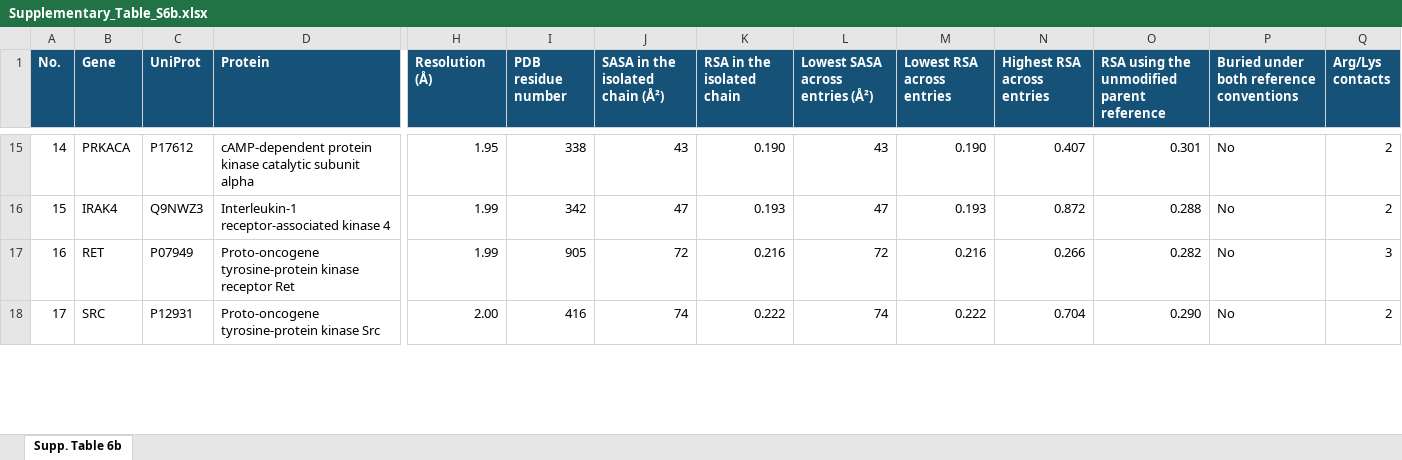
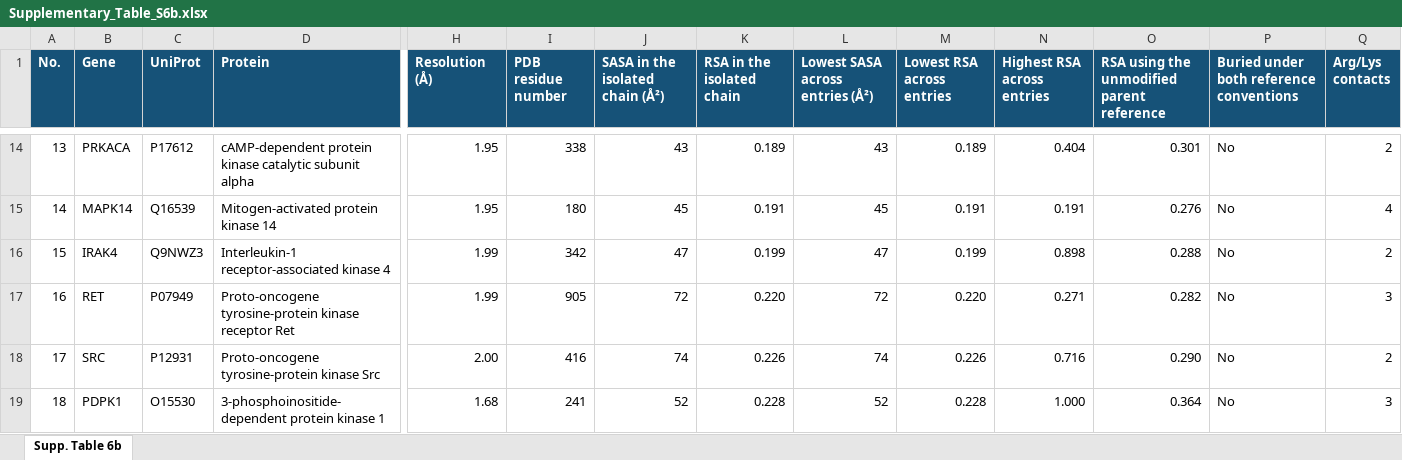
Before and after one commit to langbnj/ptms, an Excel workbook: pipeline/ptms_coordinated_phosphosites/Supplementary_Table_S6b.xlsx, sheet Supp. Table 6b, drawn as a sheet; only a part is shown, gaps mark what is left out; values as stored, in another font and other column widths than the file's, no borders; addresses are those after the commit; rows hold the shown columns only; the diff covers the shown part only; the diff names each change by its address in the sheet, - before the commit and + after, or states it on an @@ line.

```diff
--- a/pipeline/ptms_coordinated_phosphosites/Supplementary_Table_S6b.xlsx (sheet Supp. Table 6b)
+++ b/pipeline/ptms_coordinated_phosphosites/Supplementary_Table_S6b.xlsx (sheet Supp. Table 6b)
@@ column A (No.) renumbered between rows 14 and 28 @@
-K14 (RSA in the isolated chain): 0.190
+K14 (RSA in the isolated chain): 0.189
-M14 (Lowest RSA across entries): 0.190
+M14 (Lowest RSA across entries): 0.189
-N14 (Highest RSA across entries): 0.407
+N14 (Highest RSA across entries): 0.404
+row 15: 14 | MAPK14 | Q16539 | Mitogen-activated protein kinase 14 | 1.95 | 180 | 45 | 0.191 | 45 | 0.191 | 0.191 | 0.276 | No | 4
-K16 (RSA in the isolated chain): 0.193
+K16 (RSA in the isolated chain): 0.199
-M16 (Lowest RSA across entries): 0.193
+M16 (Lowest RSA across entries): 0.199
-N16 (Highest RSA across entries): 0.872
+N16 (Highest RSA across entries): 0.898
-K17 (RSA in the isolated chain): 0.216
+K17 (RSA in the isolated chain): 0.220
-M17 (Lowest RSA across entries): 0.216
+M17 (Lowest RSA across entries): 0.220
-N17 (Highest RSA across entries): 0.266
+N17 (Highest RSA across entries): 0.271
-K18 (RSA in the isolated chain): 0.222
+K18 (RSA in the isolated chain): 0.226
-M18 (Lowest RSA across entries): 0.222
+M18 (Lowest RSA across entries): 0.226
-N18 (Highest RSA across entries): 0.704
+N18 (Highest RSA across entries): 0.716
+row 19: 18 | PDPK1 | O15530 | 3-phosphoinositide-dependent protein kinase 1 | 1.68 | 241 | 52 | 0.228 | 52 | 0.228 | 1.000 | 0.364 | No | 3
```
Also changed, not shown: 3 removed rows and 42 edited cells elsewhere in this sheet, 18 other files.
